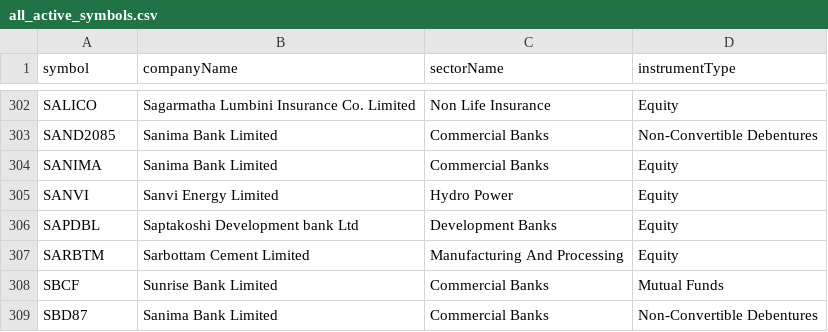
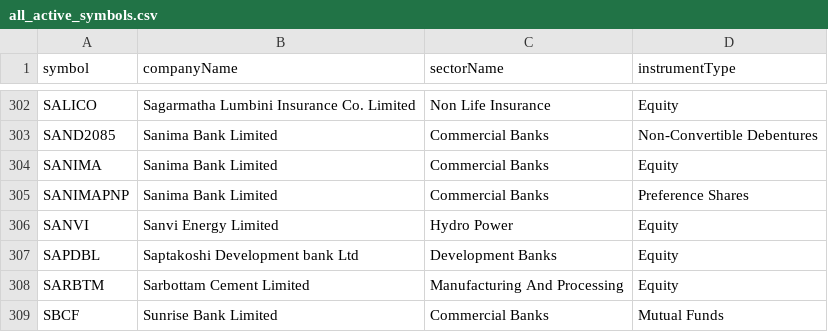
Before and after one commit to Raju-Lama/nep-data, a CSV file: all_active_symbols.csv, drawn as a sheet; only a part is shown, gaps mark what is left out; the shorter side is filled out with more unchanged rows.

```diff
--- a/all_active_symbols.csv
+++ b/all_active_symbols.csv
@@ -304,2 +304,3 @@ SAND2085,Sanima Bank Limited,Commercial Banks,Non-Convertible Debentures
 SANIMA,Sanima Bank Limited,Commercial Banks,Equity
+SANIMAPNP,Sanima Bank Limited,Commercial Banks,Preference Shares
 SANVI,Sanvi Energy Limited,Hydro Power,Equity
```
